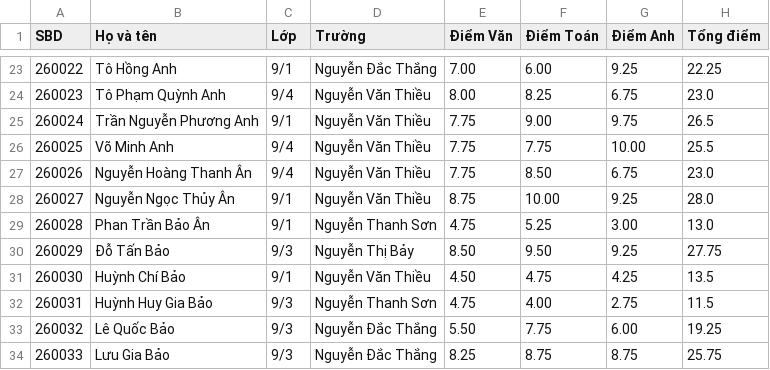
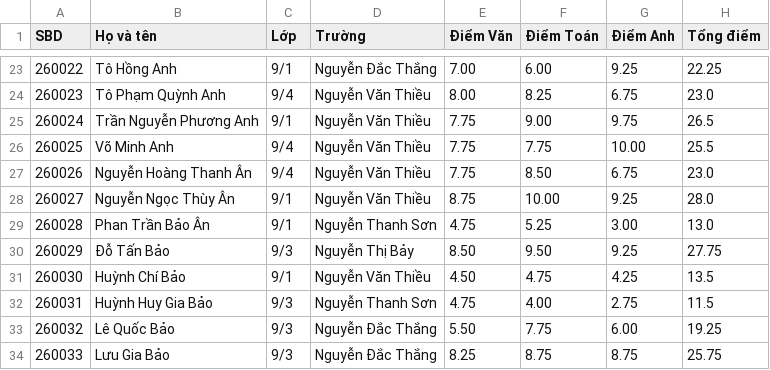
Before and after one commit to FlyTri/TSTG2025, a CSV file: data.csv, drawn as a sheet; only a part is shown, gaps mark what is left out.

Commit message:
Update data.csv

```diff
--- a/data.csv
+++ b/data.csv
@@ -27,3 +27,3 @@ SBD,Họ và tên,Lớp,Trường,Điểm Văn,Điểm Toán,Điểm Anh,Tổng
 260026,Nguyễn Hoàng Thanh Ân,9/4,Nguyễn Văn Thiều,7.75,8.50,6.75,23.0
-260027,Nguyễn Ngọc Thủy Ân,9/1,Nguyễn Văn Thiều,8.75,10.00,9.25,28.0
+260027,Nguyễn Ngọc Thùy Ân,9/1,Nguyễn Văn Thiều,8.75,10.00,9.25,28.0
 260028,Phan Trần Bảo Ân,9/1,Nguyễn Thanh Sơn,4.75,5.25,3.00,13.0
```
